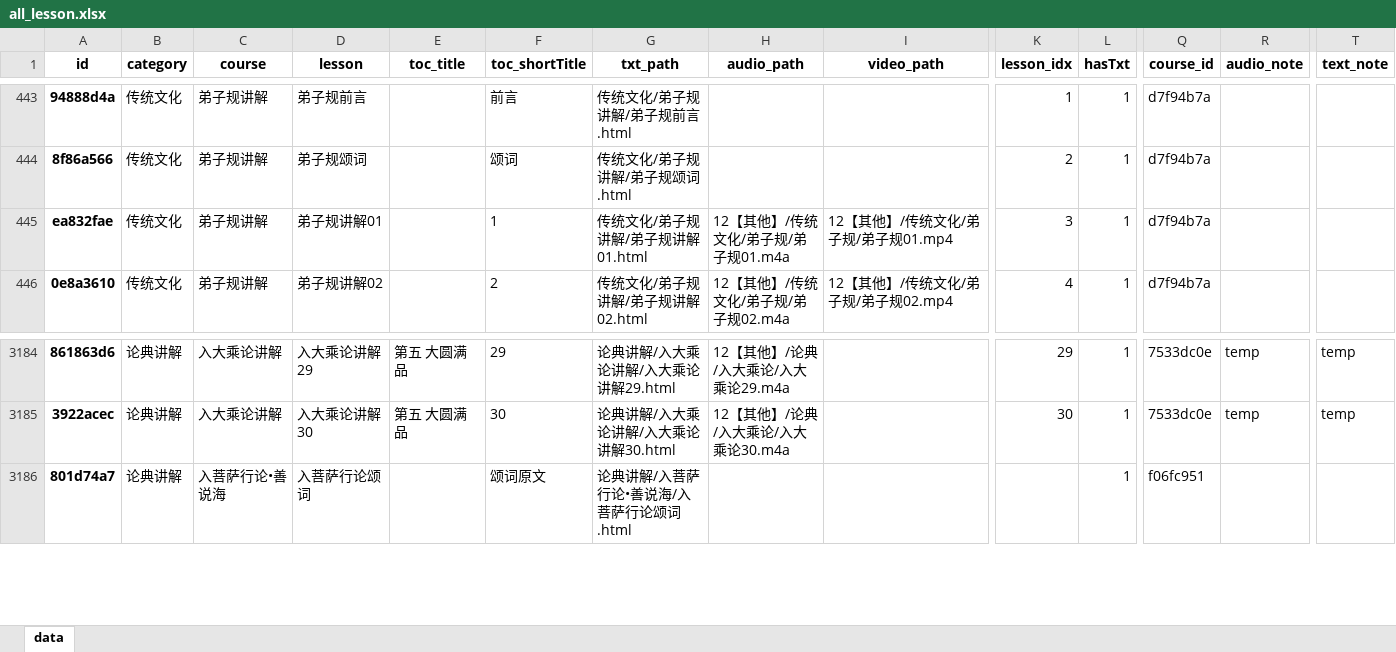
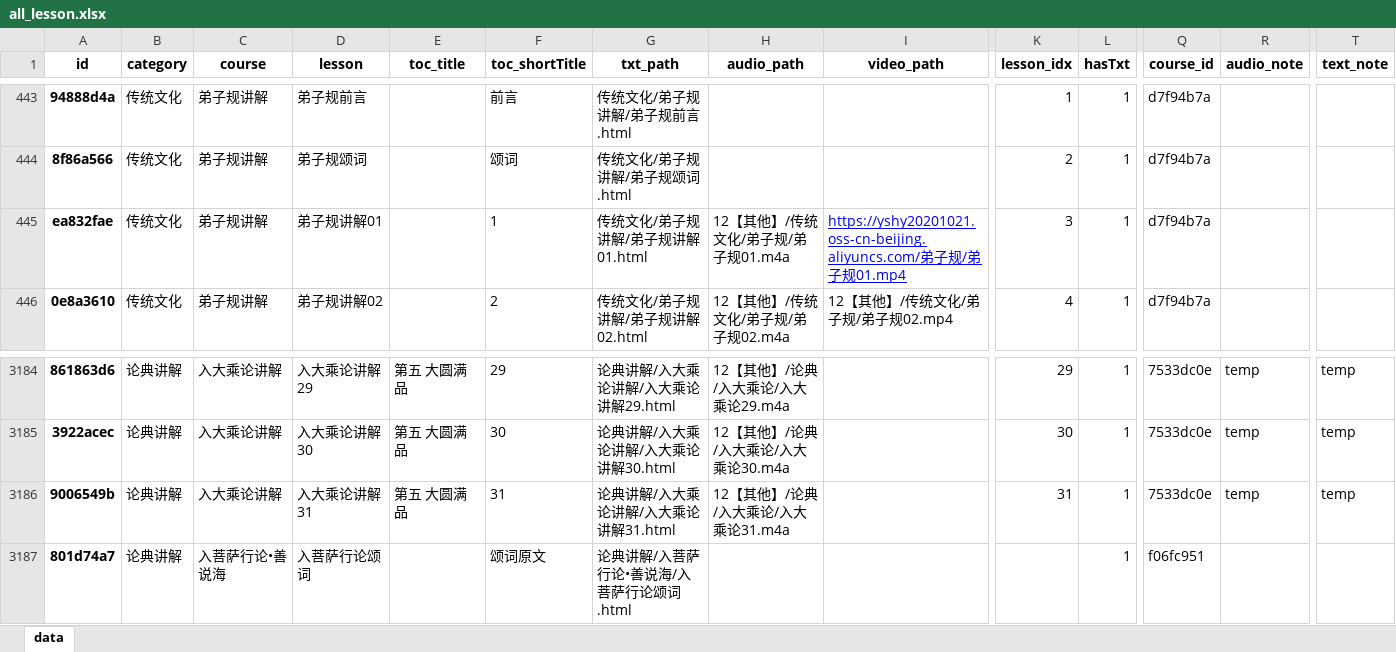
Before and after one commit to hliuleo/lamatxt, an Excel workbook: all_lesson.xlsx, sheet data, drawn as a sheet; only a part is shown, gaps mark what is left out; values as stored, in another font and other column widths than the file's, no borders; rows hold the shown columns only; the diff names each change by its address in the sheet, - before the commit and + after, or states it on an @@ line.

Commit message:
update data

```diff
--- a/all_lesson.xlsx (sheet data)
+++ b/all_lesson.xlsx (sheet data)
-I445 (video_path): 12【其他】/传统文化/弟子规/弟子规01.mp4
+I445 (video_path): https://yshy20201021.oss-cn-beijing.aliyuncs.com/弟子规/弟子规01.mp4
@@ I445 underline: off → on, text colour: black → #0000FF @@
+row 3186: 9006549b | 论典讲解 | 入大乘论讲解 | 入大乘论讲解31 | 第五 大圆满品 | 31 | 论典讲解/入大乘论讲解/入大乘论讲解31.html | 12【其他】/论典/入大乘论/入大乘论31.m4a |  | 31 | 1 | 7533dc0e | temp | temp
```
Also changed, not shown: all_course.xlsx, 2 other files.
